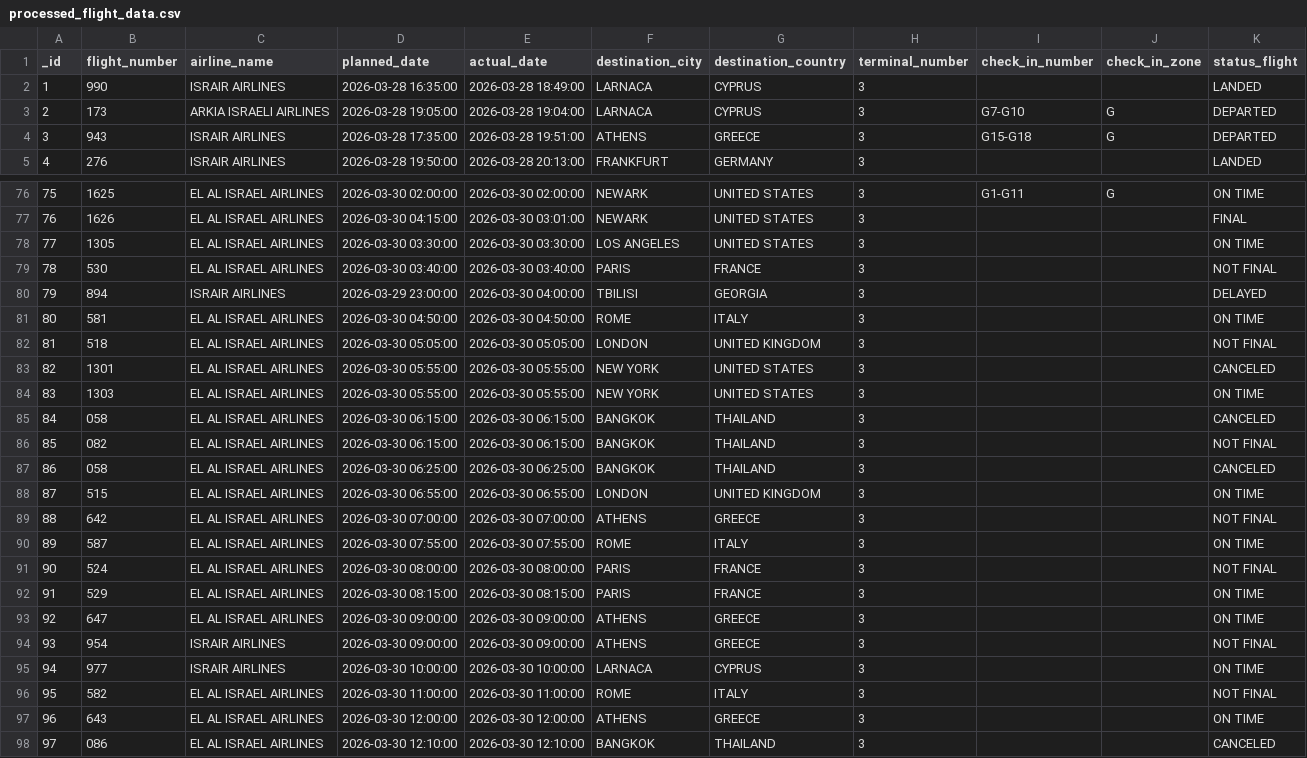
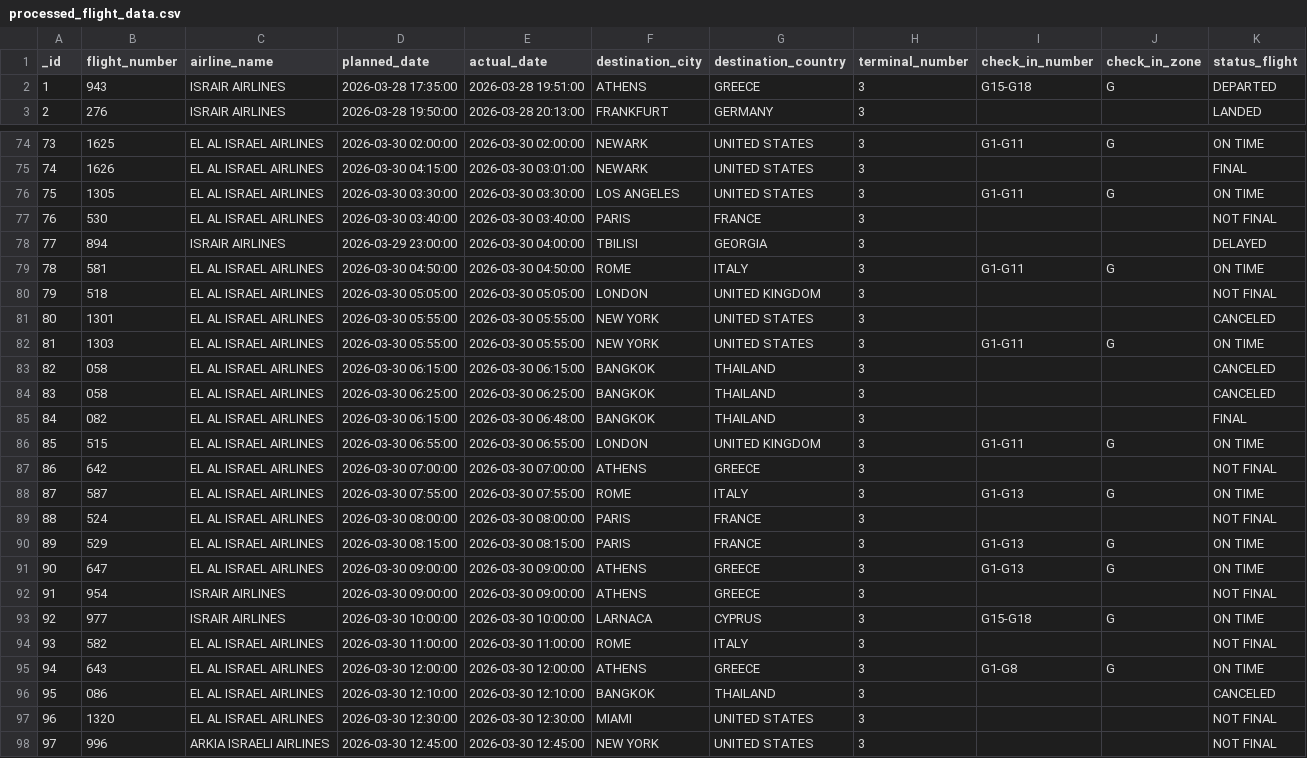
Before and after one commit to bardavidlubovsky/flight-data-pipeline, a CSV file: output/processed_flight_data.csv, drawn as a sheet; only a part is shown, gaps mark what is left out; the shorter side is filled out with more unchanged rows; removed rows and columns are numbered as before the commit, all else as after; the diff covers the shown part only; the diff names each change by its address in the sheet, - before the commit and + after, or states it on an @@ line.

```diff
--- a/output/processed_flight_data.csv
+++ b/output/processed_flight_data.csv
-row 2: 1 | 990 | ISRAIR AIRLINES | 2026-03-28 16:35:00 | 2026-03-28 18:49:00 | LARNACA | CYPRUS | 3 |  |  | LANDED
-row 3: 2 | 173 | ARKIA ISRAELI AIRLINES | 2026-03-28 19:05:00 | 2026-03-28 19:04:00 | LARNACA | CYPRUS | 3 | G7-G10 | G | DEPARTED
@@ column A (_id) renumbered between rows 2 and 209 @@
-I76 (check_in_number): (empty)
+I76 (check_in_number): G1-G11
-J76 (check_in_zone): (empty)
+J76 (check_in_zone): G
-I79 (check_in_number): (empty)
+I79 (check_in_number): G1-G11
-J79 (check_in_zone): (empty)
+J79 (check_in_zone): G
-I82 (check_in_number): (empty)
+I82 (check_in_number): G1-G11
-J82 (check_in_zone): (empty)
+J82 (check_in_zone): G
-row 86: 85 | 082 | EL AL ISRAEL AIRLINES | 2026-03-30 06:15:00 | 2026-03-30 06:15:00 | BANGKOK | THAILAND | 3 |  |  | NOT FINAL
+row 85: 84 | 082 | EL AL ISRAEL AIRLINES | 2026-03-30 06:15:00 | 2026-03-30 06:48:00 | BANGKOK | THAILAND | 3 |  |  | FINAL
-I86 (check_in_number): (empty)
+I86 (check_in_number): G1-G11
-J86 (check_in_zone): (empty)
+J86 (check_in_zone): G
-I88 (check_in_number): (empty)
+I88 (check_in_number): G1-G13
-J88 (check_in_zone): (empty)
+J88 (check_in_zone): G
-I90:I91 (check_in_number): (empty)
+I90:I91 (check_in_number): G1-G13
-J90:J91 (check_in_zone): (empty)
+J90:J91 (check_in_zone): G
-I93 (check_in_number): (empty)
+I93 (check_in_number): G15-G18
-J93 (check_in_zone): (empty)
+J93 (check_in_zone): G
-I95 (check_in_number): (empty)
+I95 (check_in_number): G1-G8
-J95 (check_in_zone): (empty)
+J95 (check_in_zone): G
```
Also changed, not shown: 1 added row and 38 edited cells elsewhere in this file.
